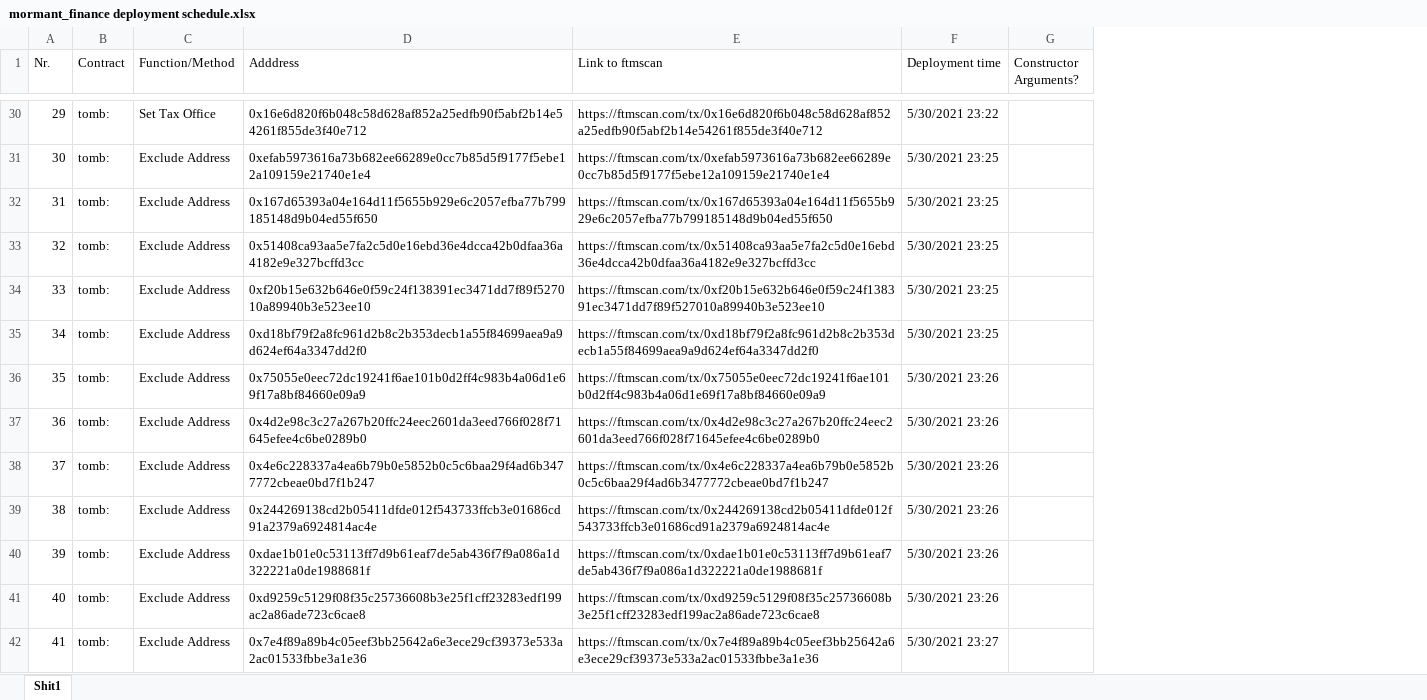
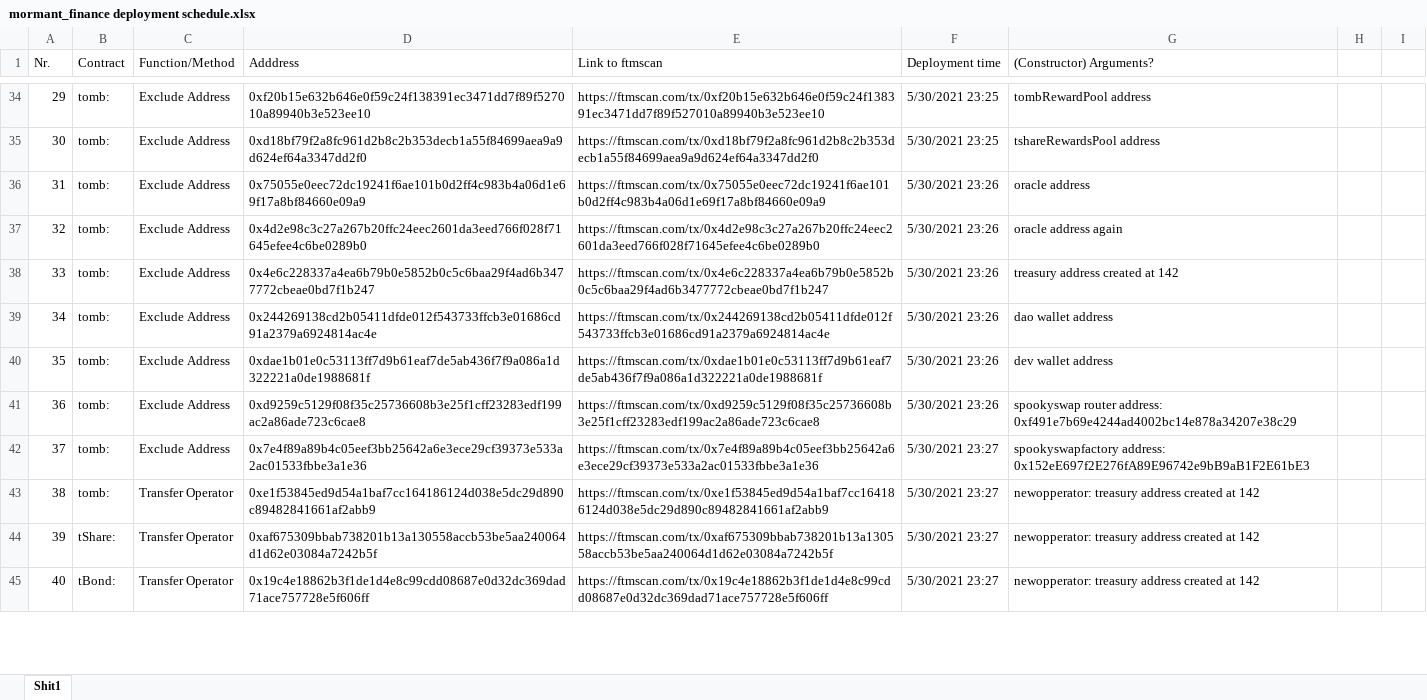
Before and after one commit to specterfinance/sf-sc, an Excel workbook: tomb reverse lorand/mormant_finance deployment schedule.xlsx, sheet Shit1, drawn as a sheet; only a part is shown, gaps mark what is left out; values as stored, in another font and other column widths than the file's, no cell formats; removed rows and columns are numbered as before the commit, all else as after; the diff covers the shown part only; the diff names each change by its address in the sheet, - before the commit and + after, or states it on an @@ line.

Commit message:
updates deployment schedule

```diff
--- a/tomb reverse lorand/mormant_finance deployment schedule.xlsx (sheet Shit1)
+++ b/tomb reverse lorand/mormant_finance deployment schedule.xlsx (sheet Shit1)
-column G (Constructor Arguments?), empty
+column G ((Constructor) Arguments?), rows 34-45: tombRewardPool address | tshareRewardsPool address | oracle address | oracle address again | treasury address created at 142 | dao wallet address | dev wallet address | spookyswap router address: 0xf491e7b69e4244ad4002bc14e878a34207e38c29 | spookyswapfactory address: 0x152eE697f2E276fA89E96742e9bB9aB1F2E61bE3 | newopperator: treasury address created at 142 | newopperator: treasury address created at 142 | newopperator: treasury address created at 142
+column H, empty
+column I, empty
-C34 (Function/Method): Set Tax Office
+C34 (Function/Method): Exclude Address
-D34 (Adddress): 0x16e6d820f6b048c58d628af852a25edfb90f5abf2b14e54261f855de3f40e712
+D34 (Adddress): 0xf20b15e632b646e0f59c24f138391ec3471dd7f89f527010a89940b3e523ee10
-E34 (Link to ftmscan): https://ftmscan.com/tx/0x16e6d820f6b048c58d628af852a25edfb90f5abf2b14e54261f855de3f40e712
+E34 (Link to ftmscan): https://ftmscan.com/tx/0xf20b15e632b646e0f59c24f138391ec3471dd7f89f527010a89940b3e523ee10
-F34 (Deployment time): 5/30/2021 23:22
+F34 (Deployment time): 5/30/2021 23:25
-D35 (Adddress): 0xefab5973616a73b682ee66289e0cc7b85d5f9177f5ebe12a109159e21740e1e4
+D35 (Adddress): 0xd18bf79f2a8fc961d2b8c2b353decb1a55f84699aea9a9d624ef64a3347dd2f0
-E35 (Link to ftmscan): https://ftmscan.com/tx/0xefab5973616a73b682ee66289e0cc7b85d5f9177f5ebe12a109159e21740e1e4
+E35 (Link to ftmscan): https://ftmscan.com/tx/0xd18bf79f2a8fc961d2b8c2b353decb1a55f84699aea9a9d624ef64a3347dd2f0
-D36 (Adddress): 0x167d65393a04e164d11f5655b929e6c2057efba77b799185148d9b04ed55f650
+D36 (Adddress): 0x75055e0eec72dc19241f6ae101b0d2ff4c983b4a06d1e69f17a8bf84660e09a9
-E36 (Link to ftmscan): https://ftmscan.com/tx/0x167d65393a04e164d11f5655b929e6c2057efba77b799185148d9b04ed55f650
+E36 (Link to ftmscan): https://ftmscan.com/tx/0x75055e0eec72dc19241f6ae101b0d2ff4c983b4a06d1e69f17a8bf84660e09a9
-F36:F39 (Deployment time): 5/30/2021 23:25
+F36:F39 (Deployment time): 5/30/2021 23:26
-D37 (Adddress): 0x51408ca93aa5e7fa2c5d0e16ebd36e4dcca42b0dfaa36a4182e9e327bcffd3cc
+D37 (Adddress): 0x4d2e98c3c27a267b20ffc24eec2601da3eed766f028f71645efee4c6be0289b0
-E37 (Link to ftmscan): https://ftmscan.com/tx/0x51408ca93aa5e7fa2c5d0e16ebd36e4dcca42b0dfaa36a4182e9e327bcffd3cc
+E37 (Link to ftmscan): https://ftmscan.com/tx/0x4d2e98c3c27a267b20ffc24eec2601da3eed766f028f71645efee4c6be0289b0
-D38 (Adddress): 0xf20b15e632b646e0f59c24f138391ec3471dd7f89f527010a89940b3e523ee10
+D38 (Adddress): 0x4e6c228337a4ea6b79b0e5852b0c5c6baa29f4ad6b3477772cbeae0bd7f1b247
-E38 (Link to ftmscan): https://ftmscan.com/tx/0xf20b15e632b646e0f59c24f138391ec3471dd7f89f527010a89940b3e523ee10
+E38 (Link to ftmscan): https://ftmscan.com/tx/0x4e6c228337a4ea6b79b0e5852b0c5c6baa29f4ad6b3477772cbeae0bd7f1b247
-D39 (Adddress): 0xd18bf79f2a8fc961d2b8c2b353decb1a55f84699aea9a9d624ef64a3347dd2f0
+D39 (Adddress): 0x244269138cd2b05411dfde012f543733ffcb3e01686cd91a2379a6924814ac4e
-E39 (Link to ftmscan): https://ftmscan.com/tx/0xd18bf79f2a8fc961d2b8c2b353decb1a55f84699aea9a9d624ef64a3347dd2f0
+E39 (Link to ftmscan): https://ftmscan.com/tx/0x244269138cd2b05411dfde012f543733ffcb3e01686cd91a2379a6924814ac4e
-D40 (Adddress): 0x75055e0eec72dc19241f6ae101b0d2ff4c983b4a06d1e69f17a8bf84660e09a9
+D40 (Adddress): 0xdae1b01e0c53113ff7d9b61eaf7de5ab436f7f9a086a1d322221a0de1988681f
-E40 (Link to ftmscan): https://ftmscan.com/tx/0x75055e0eec72dc19241f6ae101b0d2ff4c983b4a06d1e69f17a8bf84660e09a9
+E40 (Link to ftmscan): https://ftmscan.com/tx/0xdae1b01e0c53113ff7d9b61eaf7de5ab436f7f9a086a1d322221a0de1988681f
-D41 (Adddress): 0x4d2e98c3c27a267b20ffc24eec2601da3eed766f028f71645efee4c6be0289b0
+D41 (Adddress): 0xd9259c5129f08f35c25736608b3e25f1cff23283edf199ac2a86ade723c6cae8
-E41 (Link to ftmscan): https://ftmscan.com/tx/0x4d2e98c3c27a267b20ffc24eec2601da3eed766f028f71645efee4c6be0289b0
+E41 (Link to ftmscan): https://ftmscan.com/tx/0xd9259c5129f08f35c25736608b3e25f1cff23283edf199ac2a86ade723c6cae8
-D42 (Adddress): 0x4e6c228337a4ea6b79b0e5852b0c5c6baa29f4ad6b3477772cbeae0bd7f1b247
+D42 (Adddress): 0x7e4f89a89b4c05eef3bb25642a6e3ece29cf39373e533a2ac01533fbbe3a1e36
-E42 (Link to ftmscan): https://ftmscan.com/tx/0x4e6c228337a4ea6b79b0e5852b0c5c6baa29f4ad6b3477772cbeae0bd7f1b247
+E42 (Link to ftmscan): https://ftmscan.com/tx/0x7e4f89a89b4c05eef3bb25642a6e3ece29cf39373e533a2ac01533fbbe3a1e36
-F42:F45 (Deployment time): 5/30/2021 23:26
+F42:F45 (Deployment time): 5/30/2021 23:27
-C43:C45 (Function/Method): Exclude Address
+C43:C45 (Function/Method): Transfer Operator
-D43 (Adddress): 0x244269138cd2b05411dfde012f543733ffcb3e01686cd91a2379a6924814ac4e
+D43 (Adddress): 0xe1f53845ed9d54a1baf7cc164186124d038e5dc29d890c89482841661af2abb9
-E43 (Link to ftmscan): https://ftmscan.com/tx/0x244269138cd2b05411dfde012f543733ffcb3e01686cd91a2379a6924814ac4e
+E43 (Link to ftmscan): https://ftmscan.com/tx/0xe1f53845ed9d54a1baf7cc164186124d038e5dc29d890c89482841661af2abb9
-B44 (Contract): tomb:
+B44 (Contract): tShare:
-D44 (Adddress): 0xdae1b01e0c53113ff7d9b61eaf7de5ab436f7f9a086a1d322221a0de1988681f
+D44 (Adddress): 0xaf675309bbab738201b13a130558accb53be5aa240064d1d62e03084a7242b5f
-E44 (Link to ftmscan): https://ftmscan.com/tx/0xdae1b01e0c53113ff7d9b61eaf7de5ab436f7f9a086a1d322221a0de1988681f
+E44 (Link to ftmscan): https://ftmscan.com/tx/0xaf675309bbab738201b13a130558accb53be5aa240064d1d62e03084a7242b5f
-B45 (Contract): tomb:
+B45 (Contract): tBond:
-D45 (Adddress): 0xd9259c5129f08f35c25736608b3e25f1cff23283edf199ac2a86ade723c6cae8
+D45 (Adddress): 0x19c4e18862b3f1de1d4e8c99cdd08687e0d32dc369dad71ace757728e5f606ff
-E45 (Link to ftmscan): https://ftmscan.com/tx/0xd9259c5129f08f35c25736608b3e25f1cff23283edf199ac2a86ade723c6cae8
+E45 (Link to ftmscan): https://ftmscan.com/tx/0x19c4e18862b3f1de1d4e8c99cdd08687e0d32dc369dad71ace757728e5f606ff
-row 42: 41 | tomb: | Exclude Address | 0x7e4f89a89b4c05eef3bb25642a6e3ece29cf39373e533a2ac01533fbbe3a1e36 | https://ftmscan.com/tx/0x7e4f89a89b4c05eef3bb25642a6e3ece29cf39373e533a2ac01533fbbe3a1e36 | 5/30/2021 23:27
```
Also changed, not shown: 11 added rows, 19 removed rows and 369 edited cells elsewhere in this sheet, cell formats, hidden cells, 25 other files.
